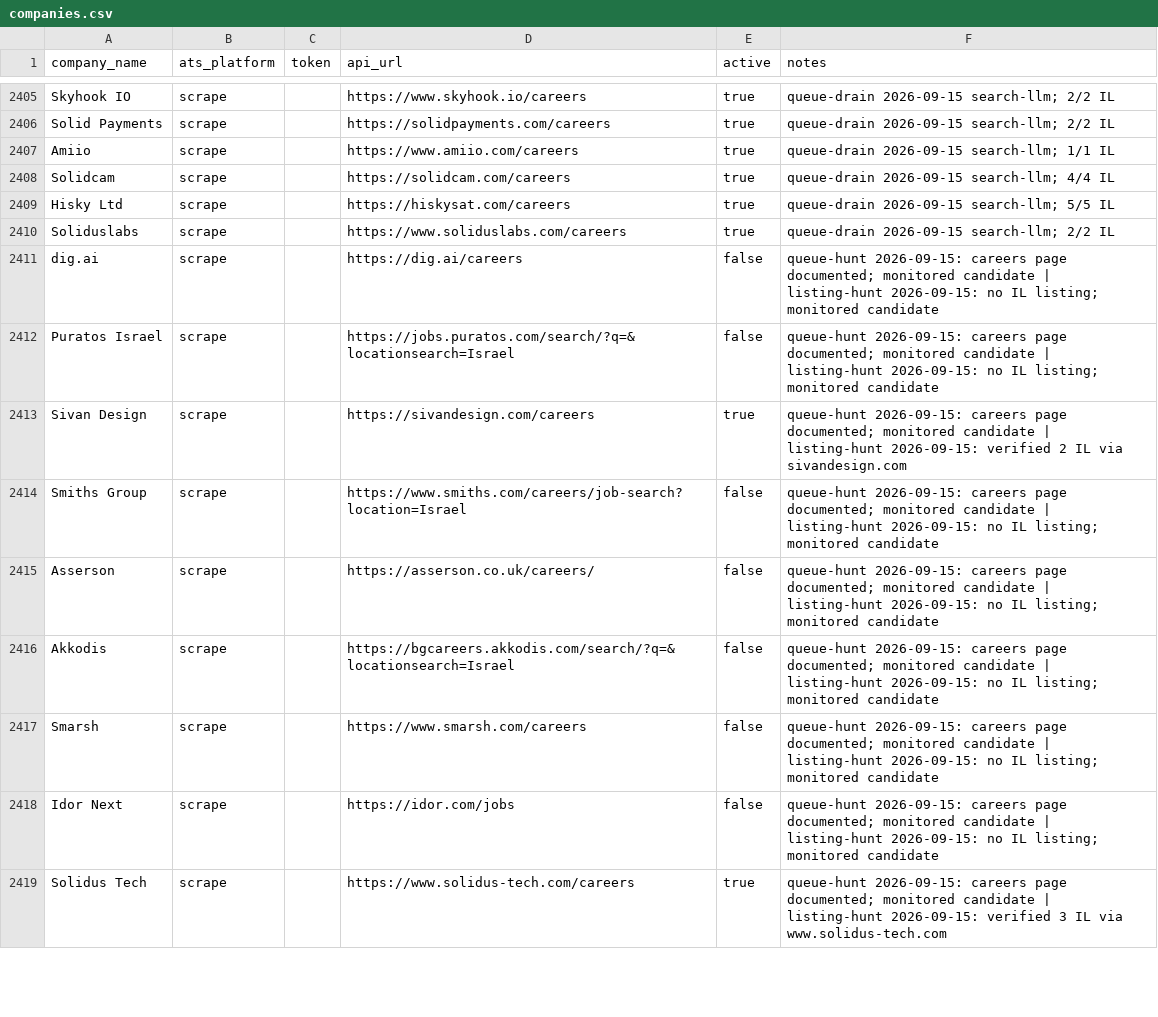
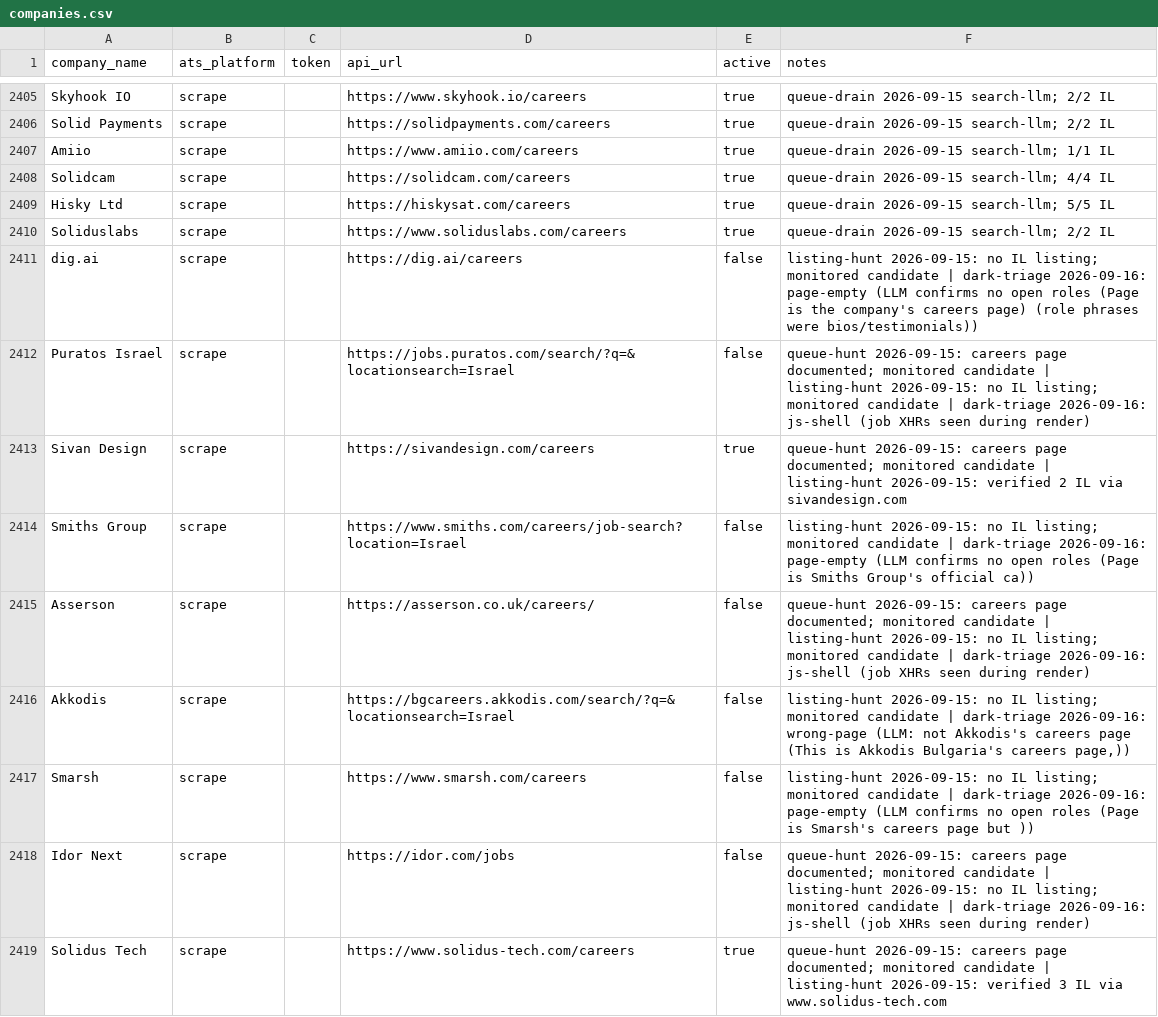
Before and after one commit to AnalystJobsIL/pipeline, a CSV file: companies.csv, drawn as a sheet; only a part is shown, gaps mark what is left out; the diff covers the shown part only.

Commit message:
dark triage 2026-09-16 (schedule run 35149428137) [skip ci]

```diff
--- a/companies.csv
+++ b/companies.csv
@@ -2410,10 +2410,10 @@ Hisky Ltd,scrape,,https://hiskysat.com/careers,true,queue-drain 2026-09-15 searc
 Soliduslabs,scrape,,https://www.soliduslabs.com/careers,true,queue-drain 2026-09-15 search-llm; 2/2 IL
-dig.ai,scrape,,https://dig.ai/careers,false,queue-hunt 2026-09-15: careers page documented; monitored candidate | listing-hunt 2026-09-15: no IL listing; monitored candidate
-Puratos Israel,scrape,,https://jobs.puratos.com/search/?q=&locationsearch=Israel,false,queue-hunt 2026-09-15: careers page documented; monitored candidate | listing-hunt 2026-09-15: no IL listing; monitored candidate
+dig.ai,scrape,,https://dig.ai/careers,false,listing-hunt 2026-09-15: no IL listing; monitored candidate | dark-triage 2026-09-16: page-empty (LLM confirms no open roles (Page is the company's careers page) (role phrases were bios/testimonials))
+Puratos Israel,scrape,,https://jobs.puratos.com/search/?q=&locationsearch=Israel,false,queue-hunt 2026-09-15: careers page documented; monitored candidate | listing-hunt 2026-09-15: no IL listing; monitored candidate | dark-triage 2026-09-16: js-shell (job XHRs seen during render)
 Sivan Design,scrape,,https://sivandesign.com/careers,true,queue-hunt 2026-09-15: careers page documented; monitored candidate | listing-hunt 2026-09-15: verified 2 IL via sivandesign.com
-Smiths Group,scrape,,https://www.smiths.com/careers/job-search?location=Israel,false,queue-hunt 2026-09-15: careers page documented; monitored candidate | listing-hunt 2026-09-15: no IL listing; monitored candidate
-Asserson,scrape,,https://asserson.co.uk/careers/,false,queue-hunt 2026-09-15: careers page documented; monitored candidate | listing-hunt 2026-09-15: no IL listing; monitored candidate
-Akkodis,scrape,,https://bgcareers.akkodis.com/search/?q=&locationsearch=Israel,false,queue-hunt 2026-09-15: careers page documented; monitored candidate | listing-hunt 2026-09-15: no IL listing; monitored candidate
-Smarsh,scrape,,https://www.smarsh.com/careers,false,queue-hunt 2026-09-15: careers page documented; monitored candidate | listing-hunt 2026-09-15: no IL listing; monitored candidate
-Idor Next,scrape,,https://idor.com/jobs,false,queue-hunt 2026-09-15: careers page documented; monitored candidate | listing-hunt 2026-09-15: no IL listing; monitored candidate
+Smiths Group,scrape,,https://www.smiths.com/careers/job-search?location=Israel,false,listing-hunt 2026-09-15: no IL listing; monitored candidate | dark-triage 2026-09-16: page-empty (LLM confirms no open roles (Page is Smiths Group's official ca))
+Asserson,scrape,,https://asserson.co.uk/careers/,false,queue-hunt 2026-09-15: careers page documented; monitored candidate | listing-hunt 2026-09-15: no IL listing; monitored candidate | dark-triage 2026-09-16: js-shell (job XHRs seen during render)
+Akkodis,scrape,,https://bgcareers.akkodis.com/search/?q=&locationsearch=Israel,false,"listing-hunt 2026-09-15: no IL listing; monitored candidate | dark-triage 2026-09-16: wrong-page (LLM: not Akkodis's careers page (This is Akkodis Bulgaria's careers page,))"
+Smarsh,scrape,,https://www.smarsh.com/careers,false,listing-hunt 2026-09-15: no IL listing; monitored candidate | dark-triage 2026-09-16: page-empty (LLM confirms no open roles (Page is Smarsh's careers page but ))
+Idor Next,scrape,,https://idor.com/jobs,false,queue-hunt 2026-09-15: careers page documented; monitored candidate | listing-hunt 2026-09-15: no IL listing; monitored candidate | dark-triage 2026-09-16: js-shell (job XHRs seen during render)
 Solidus Tech,scrape,,https://www.solidus-tech.com/careers,true,queue-hunt 2026-09-15: careers page documented; monitored candidate | listing-hunt 2026-09-15: verified 3 IL via www.solidus-tech.com
```
Also changed, not shown: 22 edited cells elsewhere in this file, 1 other file.
